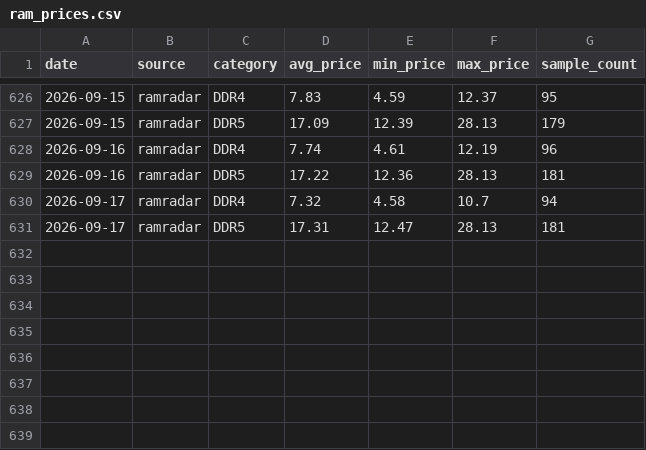
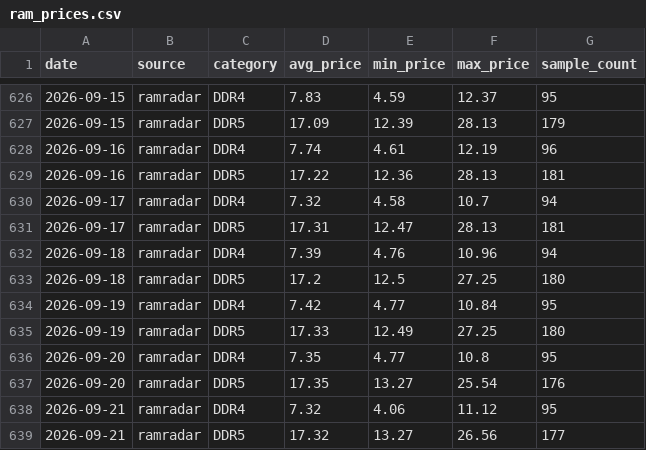
Before and after one commit to fenggg1988/memory-scraper, a CSV file: data/ram_prices.csv, drawn as a sheet; only a part is shown, gaps mark what is left out.

Commit message:
fix(data-source): HBM 改用官方 API 样例 CSV 为主源 + 口径断点识别；修复 CRLF 脏字段
- 数据源：memoryindex.io/api/public/sample-prices.csv 优先（含 unit/source/as_of/30日/同比），HTML 主表 → marquee 依次回退
- 新增口径断点识别（相邻日 >1.5x 或 unit 变化 → flag=basis_break），已标记 2026-09-18 HBM3E/HBM4 的上游换源跳变
- 看板：断点处断开连线 + 「口径变更」竖线 + 说明；日环比跨断点不再计算
- hbm_prices.csv 增加 unit/d30_pct/yoy_pct/source_label/as_of/flag 列，改为合并排序重写
- 修复 CRLF 导致的脏字段（ram_prices.json 里出现 sample_count\r key）
- RamRadar 数据补齐 9/18-9/21（DDR4 7.32-7.42、DDR5 17.20-17.35，无跳涨）

```diff
--- a/data/ram_prices.csv
+++ b/data/ram_prices.csv
@@ -631 +631,9 @@ date,source,category,avg_price,min_price,max_price,sample_count
 2026-09-17,ramradar,DDR5,17.31,12.47,28.13,181
+2026-09-18,ramradar,DDR4,7.39,4.76,10.96,94
+2026-09-18,ramradar,DDR5,17.2,12.5,27.25,180
+2026-09-19,ramradar,DDR4,7.42,4.77,10.84,95
+2026-09-19,ramradar,DDR5,17.33,12.49,27.25,180
+2026-09-20,ramradar,DDR4,7.35,4.77,10.8,95
+2026-09-20,ramradar,DDR5,17.35,13.27,25.54,176
+2026-09-21,ramradar,DDR4,7.32,4.06,11.12,95
+2026-09-21,ramradar,DDR5,17.32,13.27,26.56,177
```
Also changed, not shown: data/hbm_prices.csv, 5 other files.
